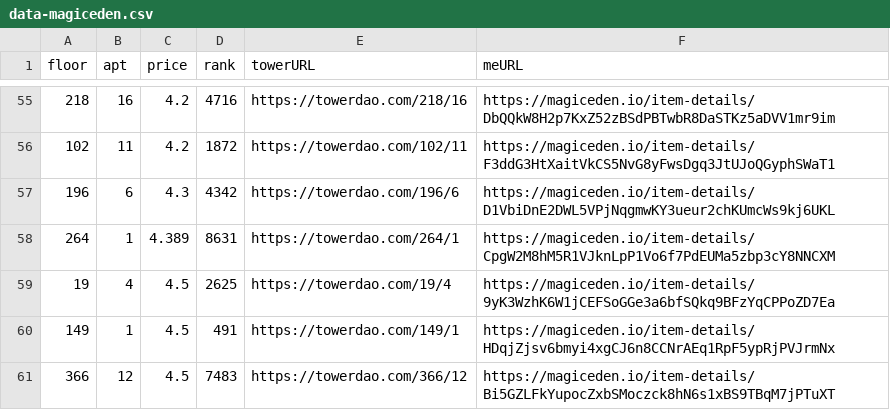
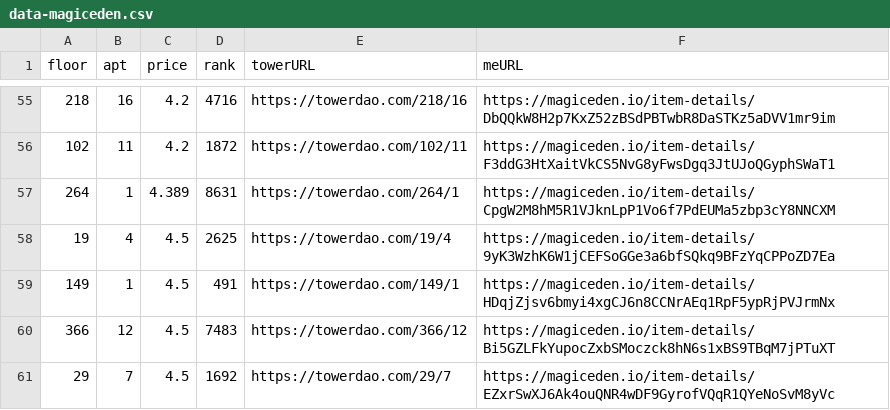
Before and after one commit to braposo/thetower-monitor, a CSV file: data-magiceden.csv, drawn as a sheet; only a part is shown, gaps mark what is left out; the shorter side is filled out with more unchanged rows.

Commit message:
Flat: latest data (2021-11-03T09:41:13.137Z) {   "date": "2021-11-03T09:41:13.137Z",   "files": [     {       "name": "data-magiceden.csv",       "deltaBytes": -122,       "source": "https://api-mainnet.magiceden.io/rpc/getListedNFTsByQuery?q=%7B%22%24match%22%3A%7B%22collectionSymbol%22%3A%22the_tower%22%7D%2C%22%24sort%22%3A%7B%22takerAmount%22%3A1%2C%22createdAt%22%3A-1%7D%7D"     },     {       "name": "data-solanart.csv",       "deltaBytes": -252,       "source": "https://qzlsklfacc.medianetwork.cloud/nft_for_sale?collection=thetower"     }   ] }

```diff
--- a/data-magiceden.csv
+++ b/data-magiceden.csv
@@ -56,3 +56,2 @@ floor,apt,price,rank,towerURL,meURL
 102,11,4.2,1872,https://towerdao.com/102/11,https://magiceden.io/item-details/F3ddG3HtXaitVkCS5NvG8yFwsDgq3JtUJoQGyphSWaT1
-196,6,4.3,4342,https://towerdao.com/196/6,https://magiceden.io/item-details/D1VbiDnE2DWL5VPjNqgmwKY3ueur2chKUmcWs9kj6UKL
 264,1,4.389,8631,https://towerdao.com/264/1,https://magiceden.io/item-details/CpgW2M8hM5R1VJknLpP1Vo6f7PdEUMa5zbp3cY8NNCXM
```
Also changed, not shown: data-solanart.csv.
